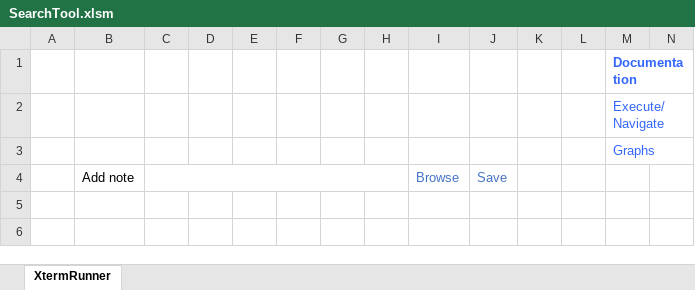
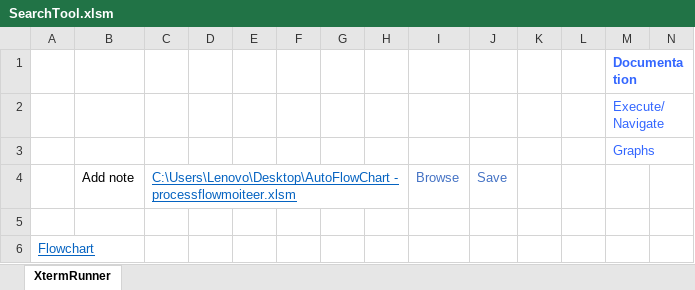
Before and after one commit to sundaravarman/sundaravarman, an Excel workbook: SearchTool.xlsm, sheet XtermRunner, drawn as a sheet; only a part is shown; values as stored, in another font and other column widths than the file's, no borders; charts and pictures not drawn; rows hold the shown columns only; the diff names each change by its address in the sheet, - before the commit and + after, or states it on an @@ line.

Commit message:
search advance

```diff
--- a/SearchTool.xlsm (sheet XtermRunner)
+++ b/SearchTool.xlsm (sheet XtermRunner)
-C4: (empty)
+C4: C:\Users\Lenovo\Desktop\AutoFlowChart - processflowmoiteer.xlsm
+row 5: (empty)
+row 6: Flowchart
```
Also changed, not shown: charts or pictures.
